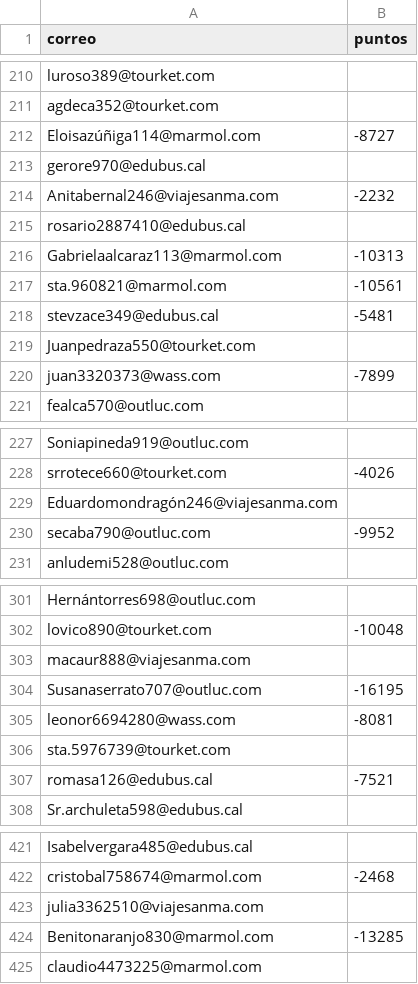
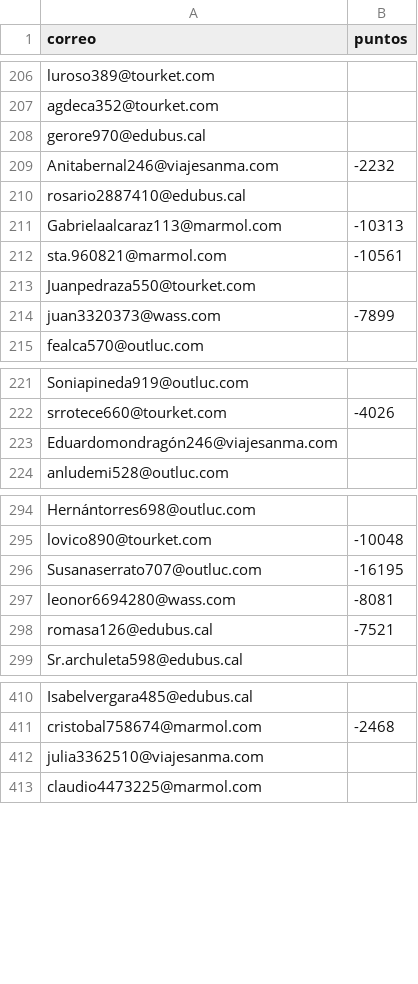
Before and after one commit to moizefala1/IIC2413-2025-1, a CSV file: E2/descartados/usuarios_descartados.csv, drawn as a sheet; only a part is shown, gaps mark what is left out; the diff covers the shown part only; the diff names each change by its address in the sheet, - before the commit and + after, or states it on an @@ line.

```diff
--- a/E2/descartados/usuarios_descartados.csv
+++ b/E2/descartados/usuarios_descartados.csv
-row 212: Eloisazúñiga114@marmol.com | -8727
-row 218: stevzace349@edubus.cal | -5481
-row 230: secaba790@outluc.com | -9952
-row 303: macaur888@viajesanma.com
-row 306: sta.5976739@tourket.com
-row 424: Benitonaranjo830@marmol.com | -13285
```
Also changed, not shown: 34 removed rows elsewhere in this file, E2/descartados/empleados_descartados.csv, 3 other files.
